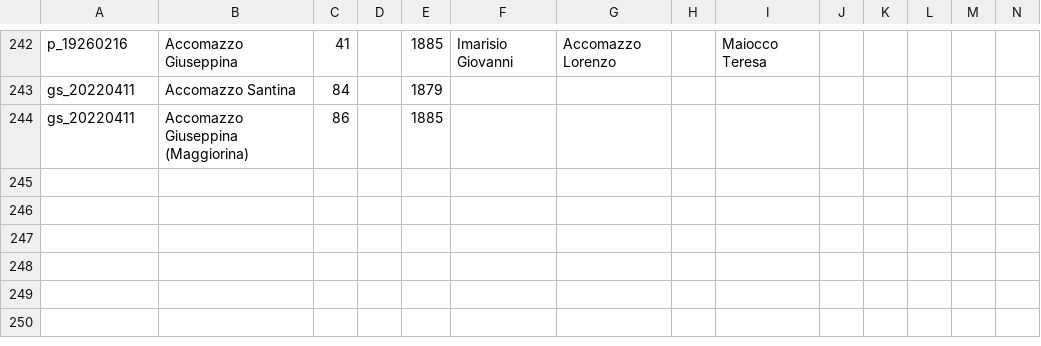
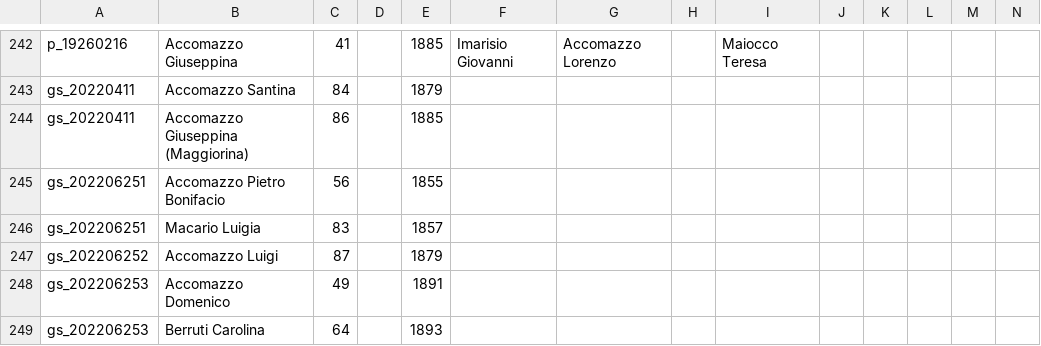
Before and after one commit to VittorioAccomazzi/Accomazzo, a CSV file: Data/Death - Data.csv, drawn as a sheet; only a part is shown, gaps mark what is left out; rows hold the shown columns only; the diff names each change by its address in the sheet, - before the commit and + after, or states it on an @@ line.

```diff
--- a/Data/Death - Data.csv
+++ b/Data/Death - Data.csv
+row 245: gs_202206251 | Accomazzo Pietro Bonifacio | 56 |  | 1855
+row 246: gs_202206251 | Macario Luigia | 83 |  | 1857
+row 247: gs_202206252 | Accomazzo Luigi | 87 |  | 1879
+row 248: gs_202206253 | Accomazzo Domenico | 49 |  | 1891
+row 249: gs_202206253 | Berruti Carolina | 64 |  | 1893
```
Also changed, not shown: 1 other file.
